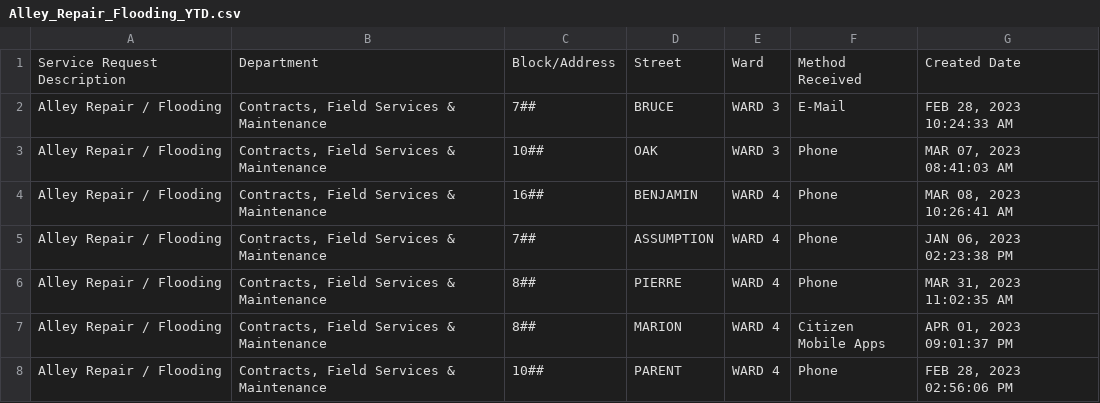
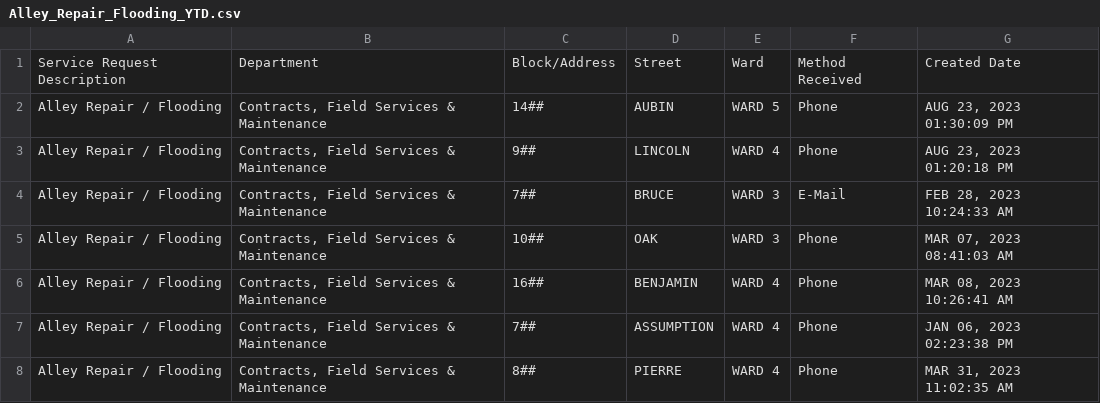
Before and after one commit to dntiontk/windsor-opendata, a CSV file: raw/alley-repair-flooding/Alley_Repair_Flooding_YTD.csv, drawn as a sheet; only a part is shown; the shorter side is filled out with more unchanged rows; the diff names each change by its address in the sheet, - before the commit and + after, or states it on an @@ line.

```diff
--- a/raw/alley-repair-flooding/Alley_Repair_Flooding_YTD.csv
+++ b/raw/alley-repair-flooding/Alley_Repair_Flooding_YTD.csv
+row 2: Alley Repair / Flooding | Contracts, Field Services & Maintenance | 14## | AUBIN | WARD 5 | Phone | AUG 23, 2023 01:30:09 PM
+row 3: Alley Repair / Flooding | Contracts, Field Services & Maintenance | 9## | LINCOLN | WARD 4 | Phone | AUG 23, 2023 01:20:18 PM
```
Also changed, not shown: raw/garbage/Garbage_Not_Collected_YTD.csv, raw/roads-and-sidewalks/Road_Maintenance_YTD.csv, 11 other files.
